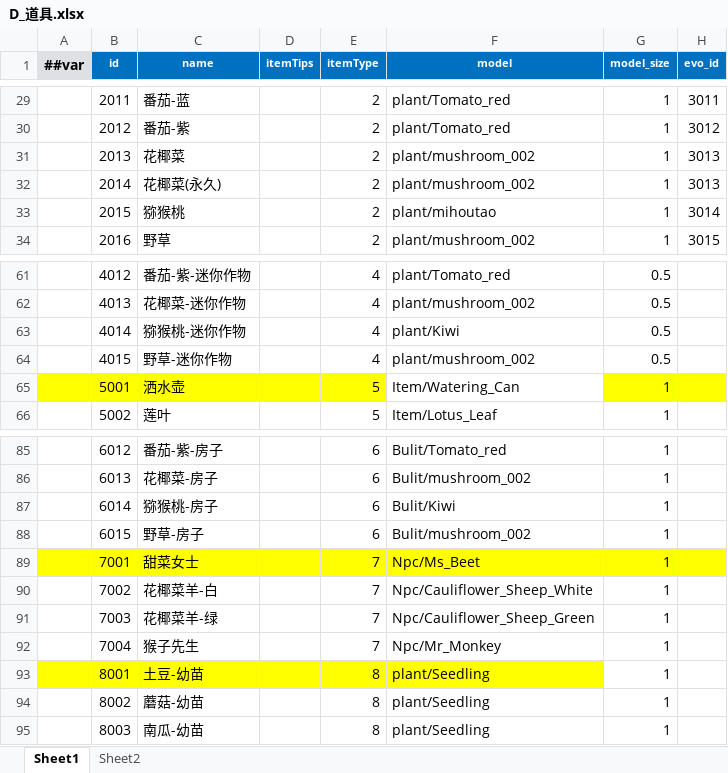
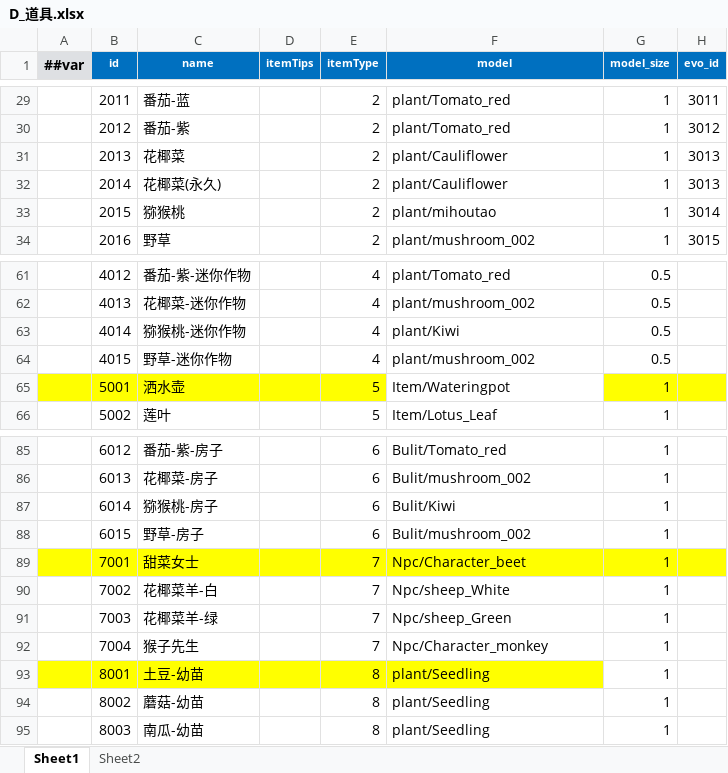
Before and after one commit to StevenTech-design/2025TTGJ, an Excel workbook: Tools/Luban/DataTables/Datas/D_道具.xlsx, sheet Sheet1, drawn as a sheet; only a part is shown, gaps mark what is left out; values as stored, in another font and other column widths than the file's, no borders; the diff names each change by its address in the sheet, - before the commit and + after, or states it on an @@ line.

```diff
--- a/Tools/Luban/DataTables/Datas/D_道具.xlsx (sheet Sheet1)
+++ b/Tools/Luban/DataTables/Datas/D_道具.xlsx (sheet Sheet1)
-F31:F32 (model): plant/mushroom_002
+F31:F32 (model): plant/Cauliflower
-F65 (model): Item/Watering_Can
+F65 (model): Item/Wateringpot
-F89 (model): Npc/Ms_Beet
+F89 (model): Npc/Character_beet
-F90 (model): Npc/Cauliflower_Sheep_White
+F90 (model): Npc/sheep_White
-F91 (model): Npc/Cauliflower_Sheep_Green
+F91 (model): Npc/sheep_Green
-F92 (model): Npc/Mr_Monkey
+F92 (model): Npc/Character_monkey
```
Also changed, not shown: 1 other file.
